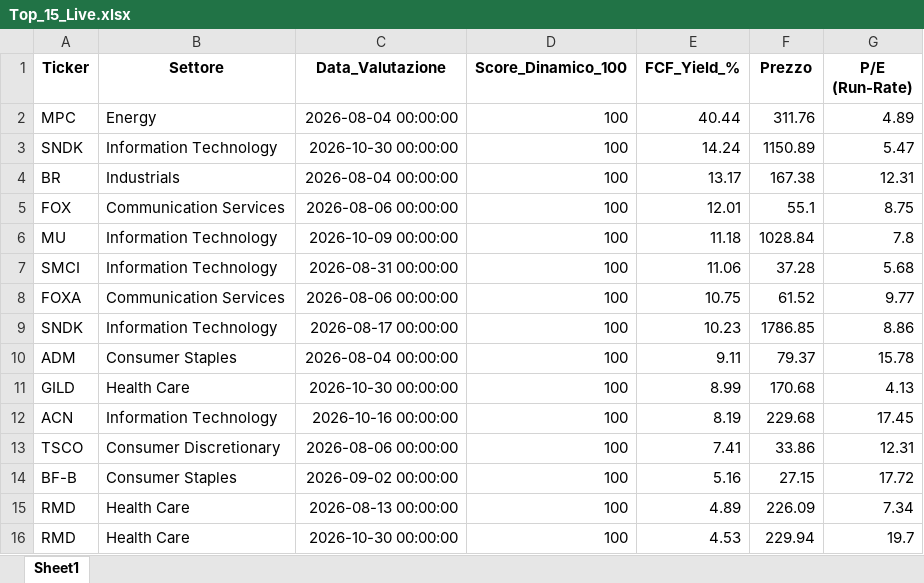
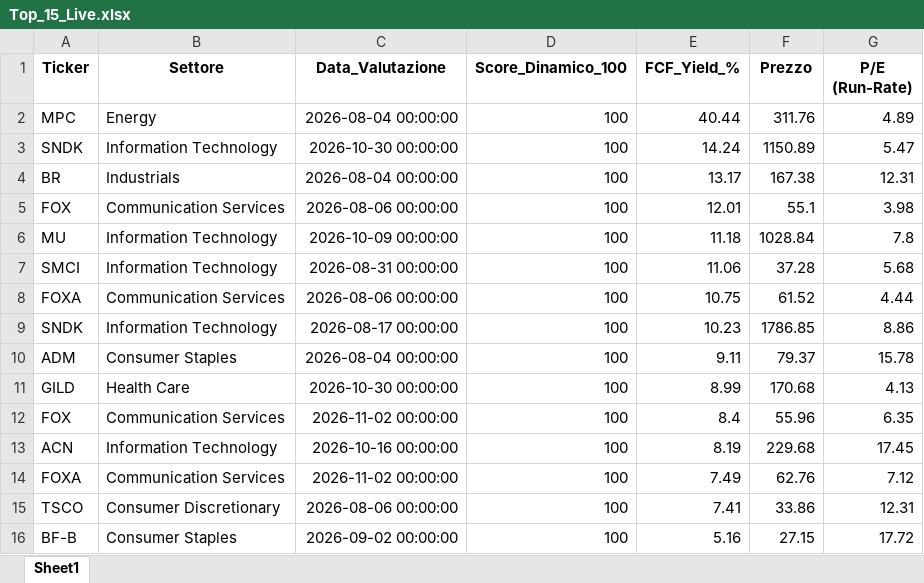
Before and after one commit to bebeto1973/Model-One, an Excel workbook: Top_15_Live.xlsx, sheet Sheet1, drawn as a sheet; values as stored, in another font and other column widths than the file's, no borders; removed rows and columns are numbered as before the commit, all else as after; the diff names each change by its address in the sheet, - before the commit and + after, or states it on an @@ line.

```diff
--- a/Top_15_Live.xlsx (sheet Sheet1)
+++ b/Top_15_Live.xlsx (sheet Sheet1)
-G5 (P/E (Run-Rate)): 8.75
+G5 (P/E (Run-Rate)): 3.98
-G8 (P/E (Run-Rate)): 9.77
+G8 (P/E (Run-Rate)): 4.44
+row 12: FOX | Communication Services | 2026-11-02 00:00:00 | 100 | 8.4 | 55.96 | 6.35
+row 14: FOXA | Communication Services | 2026-11-02 00:00:00 | 100 | 7.49 | 62.76 | 7.12
-row 15: RMD | Health Care | 2026-08-13 00:00:00 | 100 | 4.89 | 226.09 | 7.34
-row 16: RMD | Health Care | 2026-10-30 00:00:00 | 100 | 4.53 | 229.94 | 19.7
```
Also changed, not shown: 2 other files.
